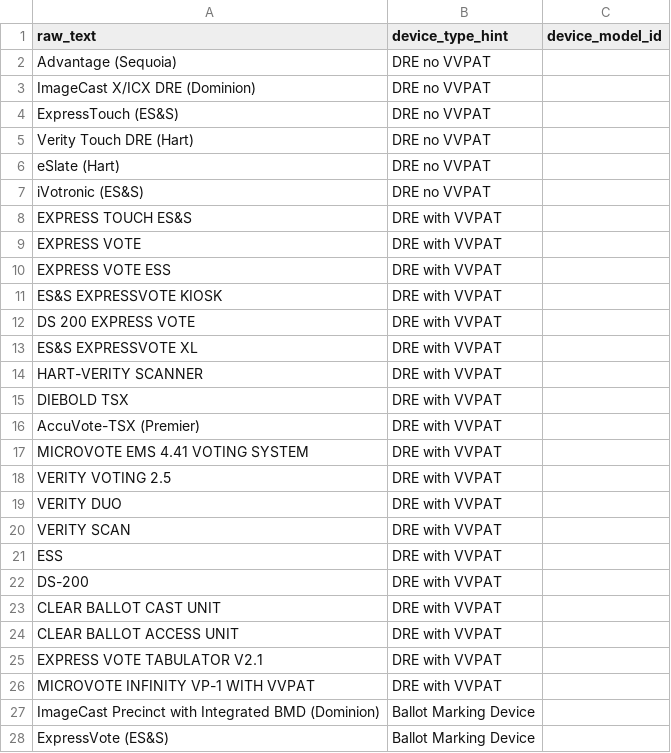
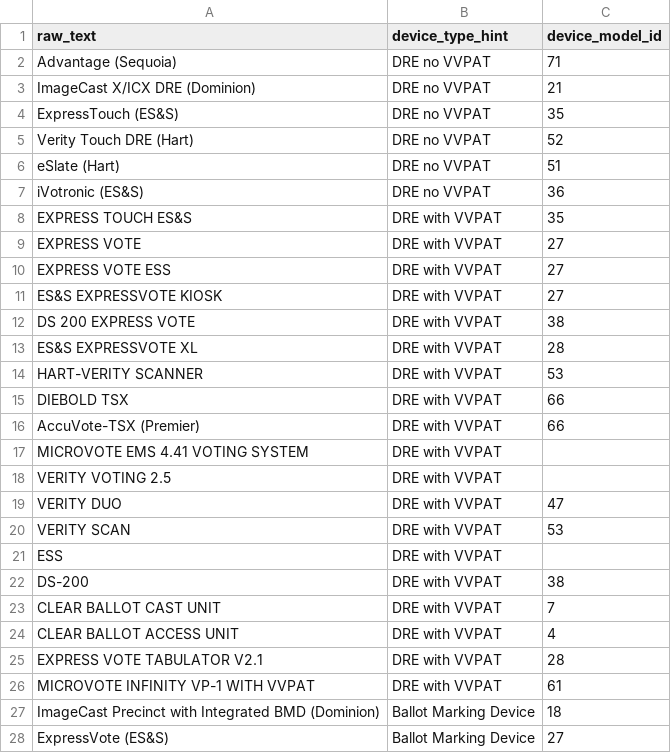
Before and after one commit to cse416-the-knicks/voter-analysis-viewer, a CSV file: data_common/raw/device_model_manual_mapping.csv, drawn as a sheet; only a part is shown; the diff covers the shown part only.

Commit message:
First version of manually mapped EAVS model names to equipment data sheet (empty signifies ones that are not currently present on the data sheet)

```diff
--- a/data_common/raw/device_model_manual_mapping.csv
+++ b/data_common/raw/device_model_manual_mapping.csv
@@ -1,28 +1,28 @@
 raw_text,device_type_hint,device_model_id
-Advantage (Sequoia),DRE no VVPAT,
-ImageCast X/ICX DRE (Dominion),DRE no VVPAT,
-ExpressTouch (ES&S),DRE no VVPAT,
-Verity Touch DRE (Hart),DRE no VVPAT,
-eSlate (Hart),DRE no VVPAT,
-iVotronic (ES&S),DRE no VVPAT,
-EXPRESS TOUCH ES&S,DRE with VVPAT,
-EXPRESS VOTE,DRE with VVPAT,
-EXPRESS VOTE ESS,DRE with VVPAT,
-ES&S EXPRESSVOTE KIOSK,DRE with VVPAT,
-DS 200 EXPRESS VOTE,DRE with VVPAT,
-ES&S EXPRESSVOTE XL,DRE with VVPAT,
-HART-VERITY SCANNER,DRE with VVPAT,
-DIEBOLD TSX,DRE with VVPAT,
-AccuVote-TSX (Premier),DRE with VVPAT,
+Advantage (Sequoia),DRE no VVPAT,71
+ImageCast X/ICX DRE (Dominion),DRE no VVPAT,21
+ExpressTouch (ES&S),DRE no VVPAT,35
+Verity Touch DRE (Hart),DRE no VVPAT,52
+eSlate (Hart),DRE no VVPAT,51
+iVotronic (ES&S),DRE no VVPAT,36
+EXPRESS TOUCH ES&S,DRE with VVPAT,35
+EXPRESS VOTE,DRE with VVPAT,27
+EXPRESS VOTE ESS,DRE with VVPAT,27
+ES&S EXPRESSVOTE KIOSK,DRE with VVPAT,27
+DS 200 EXPRESS VOTE,DRE with VVPAT,38
+ES&S EXPRESSVOTE XL,DRE with VVPAT,28
+HART-VERITY SCANNER,DRE with VVPAT,53
+DIEBOLD TSX,DRE with VVPAT,66
+AccuVote-TSX (Premier),DRE with VVPAT,66
 MICROVOTE EMS 4.41 VOTING SYSTEM,DRE with VVPAT,
 VERITY VOTING 2.5,DRE with VVPAT,
-VERITY DUO,DRE with VVPAT,
-VERITY SCAN,DRE with VVPAT,
+VERITY DUO,DRE with VVPAT,47
+VERITY SCAN,DRE with VVPAT,53
 ESS,DRE with VVPAT,
-DS-200,DRE with VVPAT,
-CLEAR BALLOT CAST UNIT,DRE with VVPAT,
-CLEAR BALLOT ACCESS UNIT,DRE with VVPAT,
-EXPRESS VOTE TABULATOR V2.1,DRE with VVPAT,
-MICROVOTE INFINITY VP-1 WITH VVPAT,DRE with VVPAT,
-ImageCast Precinct with Integrated BMD (Dominion),Ballot Marking Device,
-ExpressVote (ES&S),Ballot Marking Device,
+DS-200,DRE with VVPAT,38
+CLEAR BALLOT CAST UNIT,DRE with VVPAT,7
+CLEAR BALLOT ACCESS UNIT,DRE with VVPAT,4
+EXPRESS VOTE TABULATOR V2.1,DRE with VVPAT,28
+MICROVOTE INFINITY VP-1 WITH VVPAT,DRE with VVPAT,61
+ImageCast Precinct with Integrated BMD (Dominion),Ballot Marking Device,18
+ExpressVote (ES&S),Ballot Marking Device,27
```
Also changed, not shown: 65 edited cells elsewhere in this file, data_common/raw/voting_machine_data.csv.
